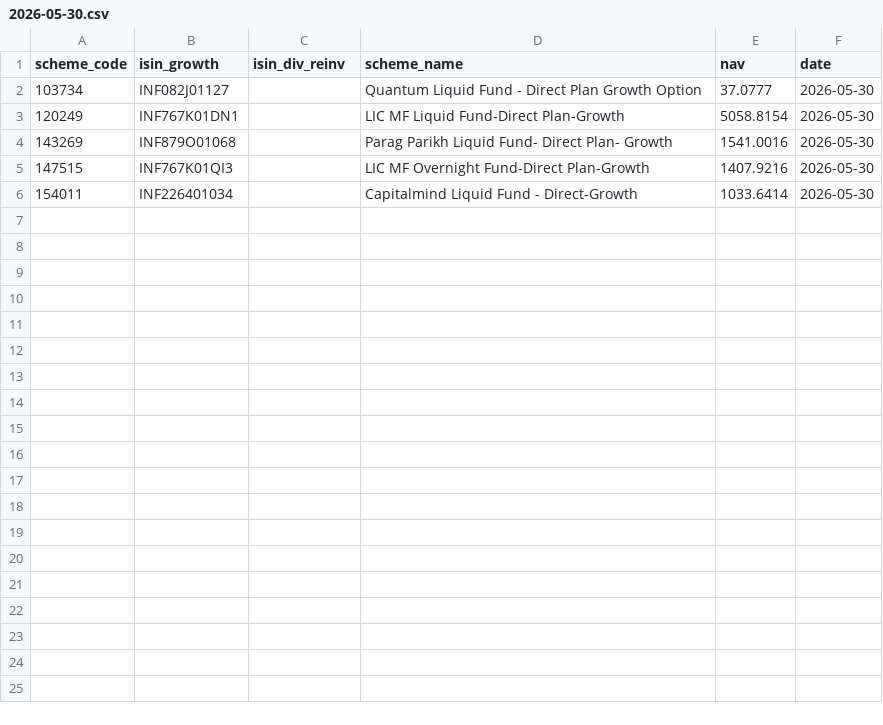
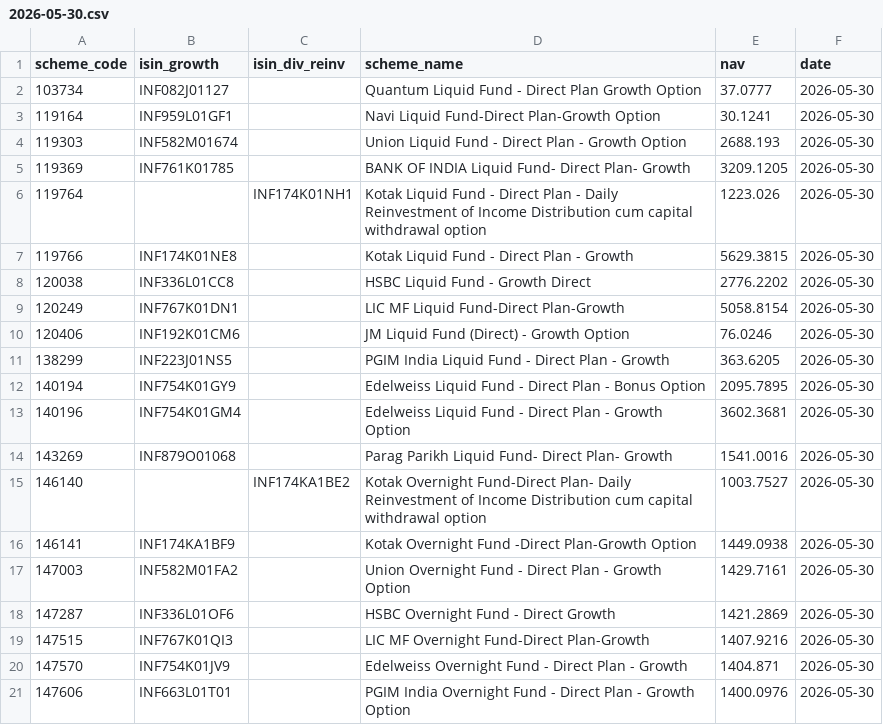
Before and after one commit to finfee-ai/nav-data-dump, a CSV file: data/daily/2026-05-30.csv, drawn as a sheet; only a part is shown; the shorter side is filled out with more unchanged rows; the diff covers the shown part only; the diff names each change by its address in the sheet, - before the commit and + after, or states it on an @@ line.

```diff
--- a/data/daily/2026-05-30.csv
+++ b/data/daily/2026-05-30.csv
+row 3: 119164 | INF959L01GF1 |  | Navi Liquid Fund-Direct Plan-Growth Option | 30.1241 | 2026-05-30
+row 4: 119303 | INF582M01674 |  | Union Liquid Fund - Direct Plan - Growth Option | 2688.193 | 2026-05-30
+row 5: 119369 | INF761K01785 |  | BANK OF INDIA Liquid Fund- Direct Plan- Growth | 3209.1205 | 2026-05-30
+row 6: 119764 |  | INF174K01NH1 | Kotak Liquid Fund - Direct Plan - Daily Reinvestment of Income Distribution cum capital withdrawal option | 1223.026 | 2026-05-30
+row 7: 119766 | INF174K01NE8 |  | Kotak Liquid Fund - Direct Plan - Growth | 5629.3815 | 2026-05-30
+row 8: 120038 | INF336L01CC8 |  | HSBC Liquid Fund - Growth Direct | 2776.2202 | 2026-05-30
+row 10: 120406 | INF192K01CM6 |  | JM Liquid Fund (Direct) - Growth Option | 76.0246 | 2026-05-30
+row 11: 138299 | INF223J01NS5 |  | PGIM India Liquid Fund - Direct Plan - Growth | 363.6205 | 2026-05-30
+row 12: 140194 | INF754K01GY9 |  | Edelweiss Liquid Fund - Direct Plan - Bonus Option | 2095.7895 | 2026-05-30
+row 13: 140196 | INF754K01GM4 |  | Edelweiss Liquid Fund - Direct Plan - Growth Option | 3602.3681 | 2026-05-30
+row 15: 146140 |  | INF174KA1BE2 | Kotak Overnight Fund-Direct Plan- Daily Reinvestment of Income Distribution cum capital withdrawal option | 1003.7527 | 2026-05-30
+row 16: 146141 | INF174KA1BF9 |  | Kotak Overnight Fund -Direct Plan-Growth Option | 1449.0938 | 2026-05-30
+row 17: 147003 | INF582M01FA2 |  | Union Overnight Fund - Direct Plan - Growth Option | 1429.7161 | 2026-05-30
+row 18: 147287 | INF336L01OF6 |  | HSBC Overnight Fund - Direct Growth | 1421.2869 | 2026-05-30
+row 20: 147570 | INF754K01JV9 |  | Edelweiss Overnight Fund - Direct Plan - Growth | 1404.871 | 2026-05-30
+row 21: 147606 | INF663L01T01 |  | PGIM India Overnight Fund - Direct Plan - Growth Option | 1400.0976 | 2026-05-30
```
Also changed, not shown: 11 added rows elsewhere in this file, data/daily/2026-05-31.csv, data/latest.csv, 3 other files.
